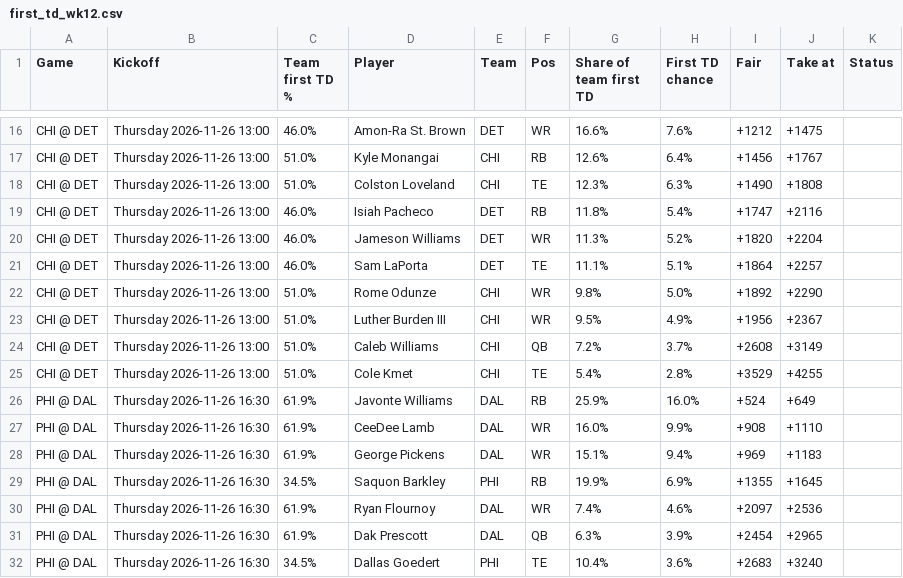
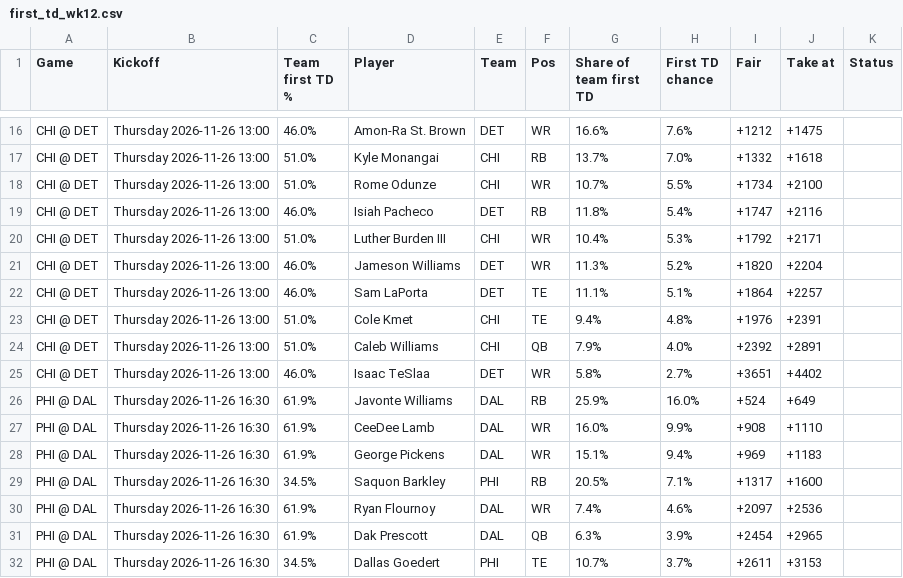
Before and after one commit to babybro652-cmd/Defined-Risk-Trading, a CSV file: analysis/nfl/out/first_td_wk12.csv, drawn as a sheet; only a part is shown, gaps mark what is left out; removed rows and columns are numbered as before the commit, all else as after; the diff covers the shown part only; the diff names each change by its address in the sheet, - before the commit and + after, or states it on an @@ line.

```diff
--- a/analysis/nfl/out/first_td_wk12.csv
+++ b/analysis/nfl/out/first_td_wk12.csv
-G17 (Share of team first TD): 12.6%
+G17 (Share of team first TD): 13.7%
-H17 (First TD chance): 6.4%
+H17 (First TD chance): 7.0%
-I17 (Fair): +1456
+I17 (Fair): +1332
-J17 (Take at): +1767
+J17 (Take at): +1618
-D18 (Player): Colston Loveland
+D18 (Player): Rome Odunze
-F18 (Pos): TE
+F18 (Pos): WR
-G18 (Share of team first TD): 12.3%
+G18 (Share of team first TD): 10.7%
-H18 (First TD chance): 6.3%
+H18 (First TD chance): 5.5%
-I18 (Fair): +1490
+I18 (Fair): +1734
-J18 (Take at): +1808
+J18 (Take at): +2100
+row 20: CHI @ DET | Thursday 2026-11-26 13:00 | 51.0% | Luther Burden III | CHI | WR | 10.4% | 5.3% | +1792 | +2171
-D23 (Player): Rome Odunze
+D23 (Player): Cole Kmet
-F23 (Pos): WR
+F23 (Pos): TE
-G23 (Share of team first TD): 9.8%
+G23 (Share of team first TD): 9.4%
-H23 (First TD chance): 5.0%
+H23 (First TD chance): 4.8%
-I23 (Fair): +1892
+I23 (Fair): +1976
-J23 (Take at): +2290
+J23 (Take at): +2391
-row 23: CHI @ DET | Thursday 2026-11-26 13:00 | 51.0% | Luther Burden III | CHI | WR | 9.5% | 4.9% | +1956 | +2367
-G24 (Share of team first TD): 7.2%
+G24 (Share of team first TD): 7.9%
-H24 (First TD chance): 3.7%
+H24 (First TD chance): 4.0%
-I24 (Fair): +2608
+I24 (Fair): +2392
-J24 (Take at): +3149
+J24 (Take at): +2891
-row 25: CHI @ DET | Thursday 2026-11-26 13:00 | 51.0% | Cole Kmet | CHI | TE | 5.4% | 2.8% | +3529 | +4255
+row 25: CHI @ DET | Thursday 2026-11-26 13:00 | 46.0% | Isaac TeSlaa | DET | WR | 5.8% | 2.7% | +3651 | +4402
-G29 (Share of team first TD): 19.9%
+G29 (Share of team first TD): 20.5%
-H29 (First TD chance): 6.9%
+H29 (First TD chance): 7.1%
-I29 (Fair): +1355
+I29 (Fair): +1317
-J29 (Take at): +1645
+J29 (Take at): +1600
-G32 (Share of team first TD): 10.4%
+G32 (Share of team first TD): 10.7%
-H32 (First TD chance): 3.6%
+H32 (First TD chance): 3.7%
-I32 (Fair): +2683
+I32 (Fair): +2611
-J32 (Take at): +3240
+J32 (Take at): +3153
```
Also changed, not shown: 3 added rows, 3 removed rows and 58 edited cells elsewhere in this file, 2 other files.
